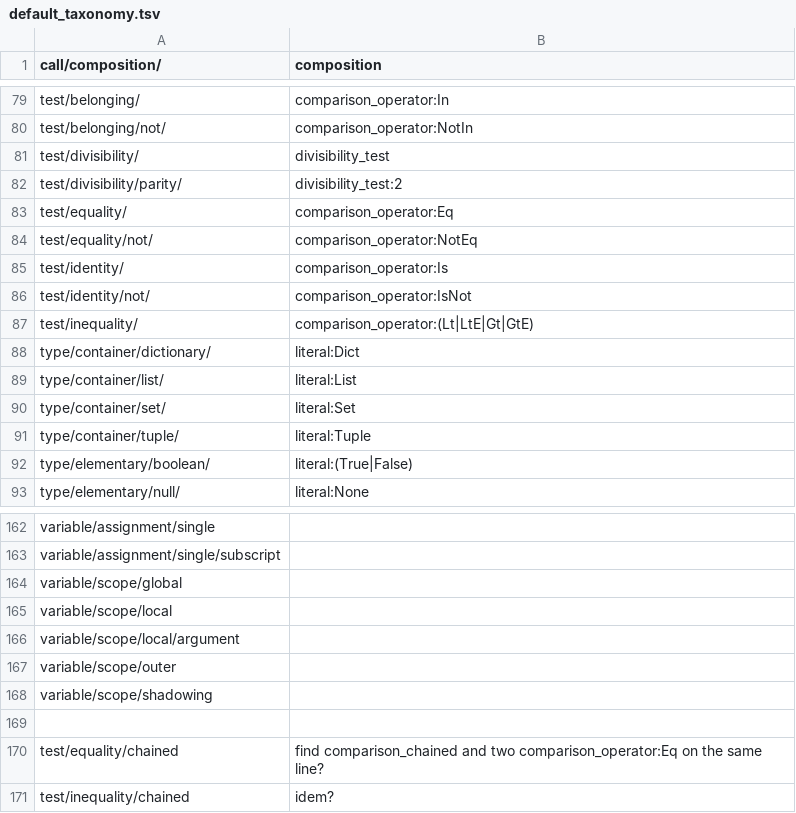
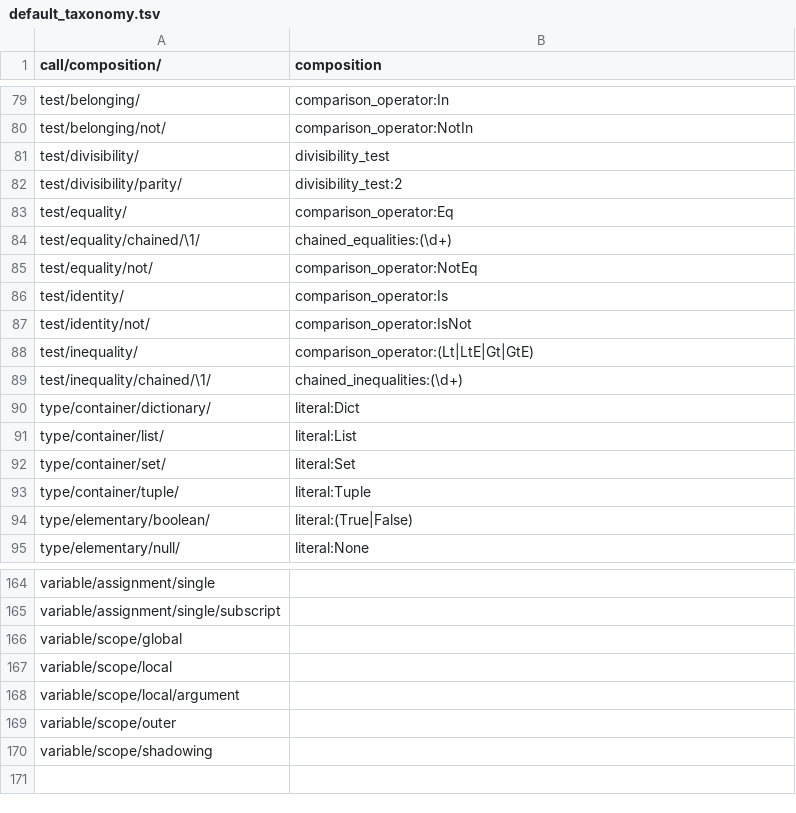
Before and after one commit to laowantong/paroxython, a TSV file: taxonomies/default_taxonomy.tsv, drawn as a sheet; only a part is shown, gaps mark what is left out.

Commit message:
add constructs `chained_equalities|chained_inequalities`

```diff
--- a/taxonomies/default_taxonomy.tsv
+++ b/taxonomies/default_taxonomy.tsv
@@ -83,2 +83,3 @@ test/divisibility/parity/	divisibility_test:2
 test/equality/	comparison_operator:Eq
+test/equality/chained/\1/	chained_equalities:(\d+)
 test/equality/not/	comparison_operator:NotEq
@@ -87,2 +88,3 @@ test/identity/not/	comparison_operator:IsNot
 test/inequality/	comparison_operator:(Lt|LtE|Gt|GtE)
+test/inequality/chained/\1/	chained_inequalities:(\d+)
 type/container/dictionary/	literal:Dict
@@ -168,4 +170 @@ variable/scope/outer
 variable/scope/shadowing	
-
-test/equality/chained	find comparison_chained and two comparison_operator:Eq on the same line?
-test/inequality/chained	idem?
```
Also changed, not shown: 5 other files.
